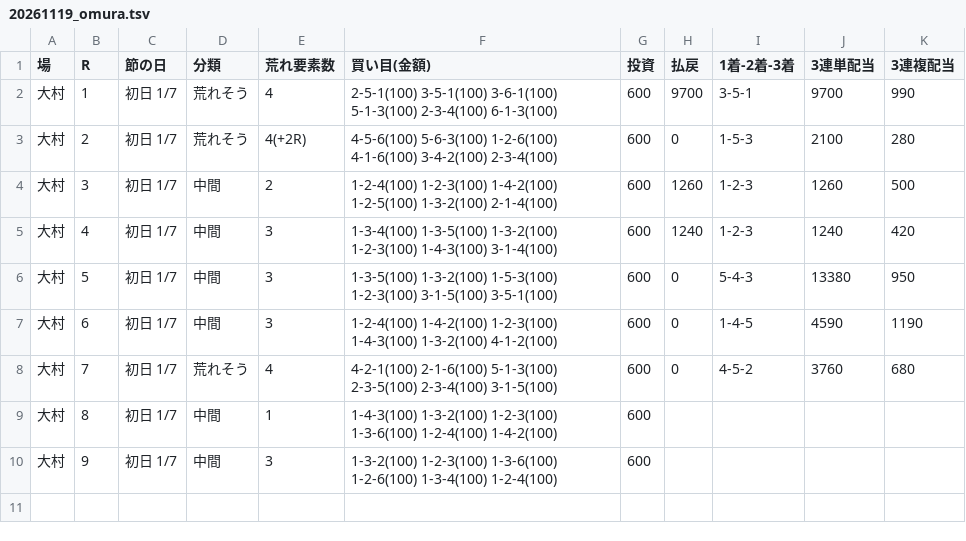
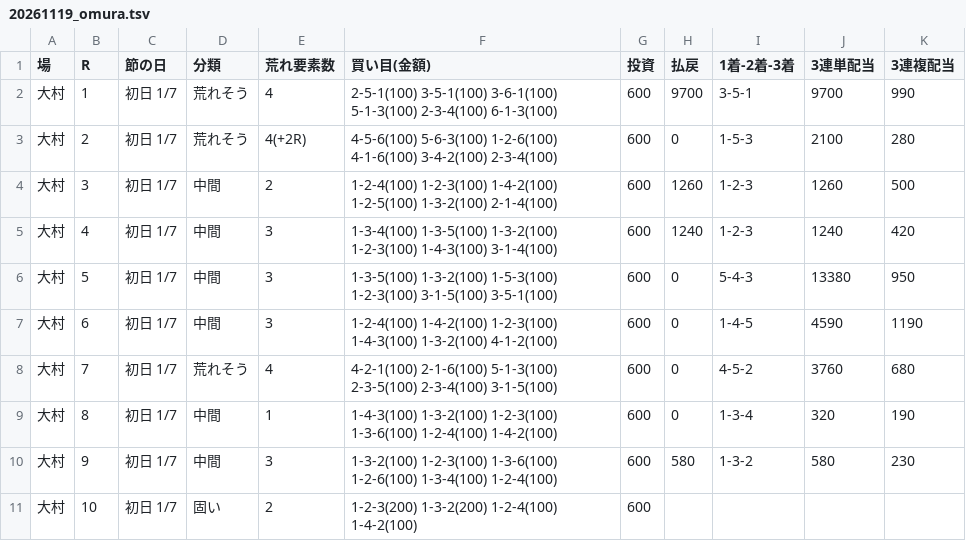
Before and after one commit to 777peipeipei-cmd/777reposi, a TSV file: notes/picks/20261119_omura.tsv, drawn as a sheet.

```diff
--- a/notes/picks/20261119_omura.tsv
+++ b/notes/picks/20261119_omura.tsv
@@ -8,3 +8,4 @@
 大村	7	初日 1/7	荒れそう	4	4-2-1(100) 2-1-6(100) 5-1-3(100) 2-3-5(100) 2-3-4(100) 3-1-5(100)	600	0	4-5-2	3760	680
-大村	8	初日 1/7	中間	1	1-4-3(100) 1-3-2(100) 1-2-3(100) 1-3-6(100) 1-2-4(100) 1-4-2(100)	600				
-大村	9	初日 1/7	中間	3	1-3-2(100) 1-2-3(100) 1-3-6(100) 1-2-6(100) 1-3-4(100) 1-2-4(100)	600				
+大村	8	初日 1/7	中間	1	1-4-3(100) 1-3-2(100) 1-2-3(100) 1-3-6(100) 1-2-4(100) 1-4-2(100)	600	0	1-3-4	320	190
+大村	9	初日 1/7	中間	3	1-3-2(100) 1-2-3(100) 1-3-6(100) 1-2-6(100) 1-3-4(100) 1-2-4(100)	600	580	1-3-2	580	230
+大村	10	初日 1/7	固い	2	1-2-3(200) 1-3-2(200) 1-2-4(100) 1-4-2(100)	600				
```
